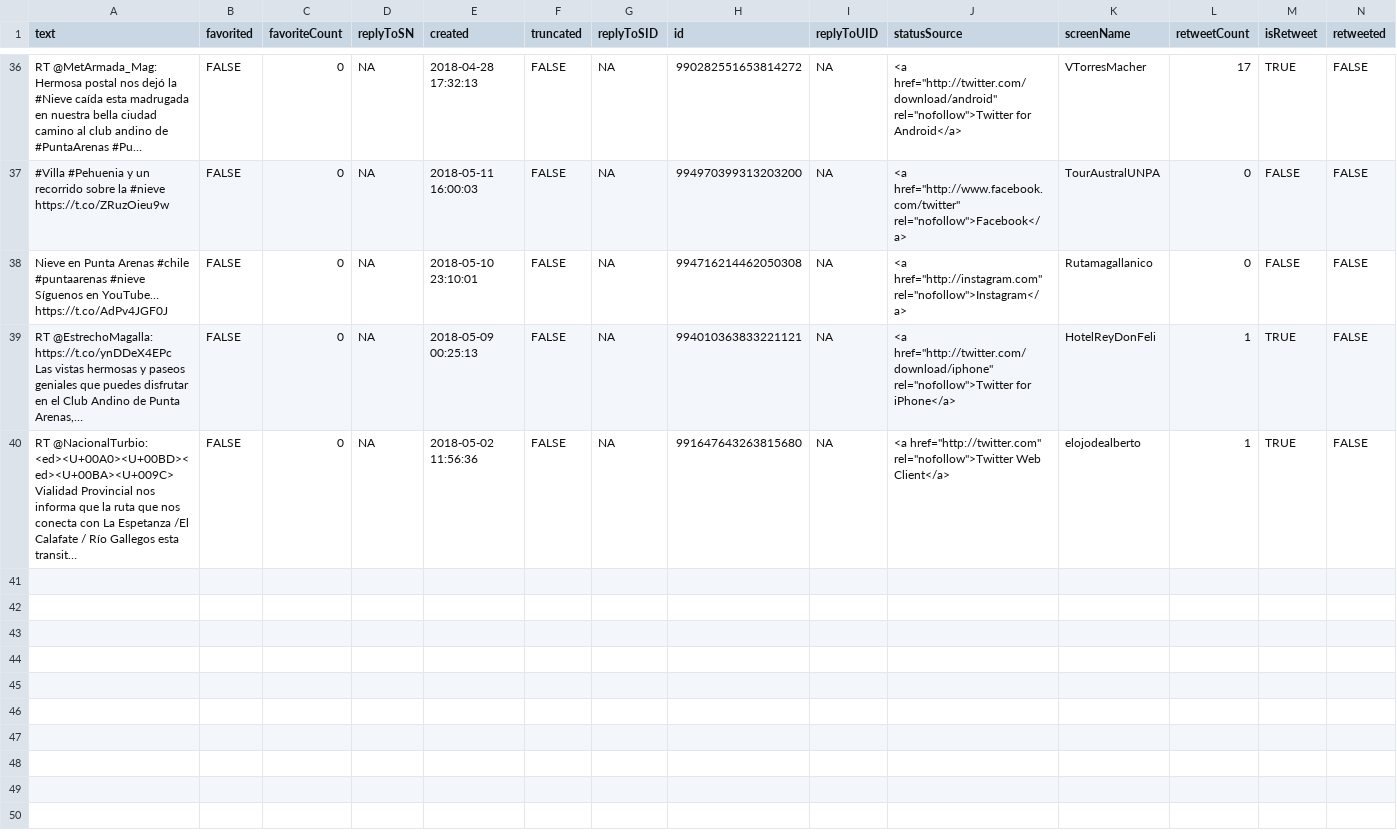
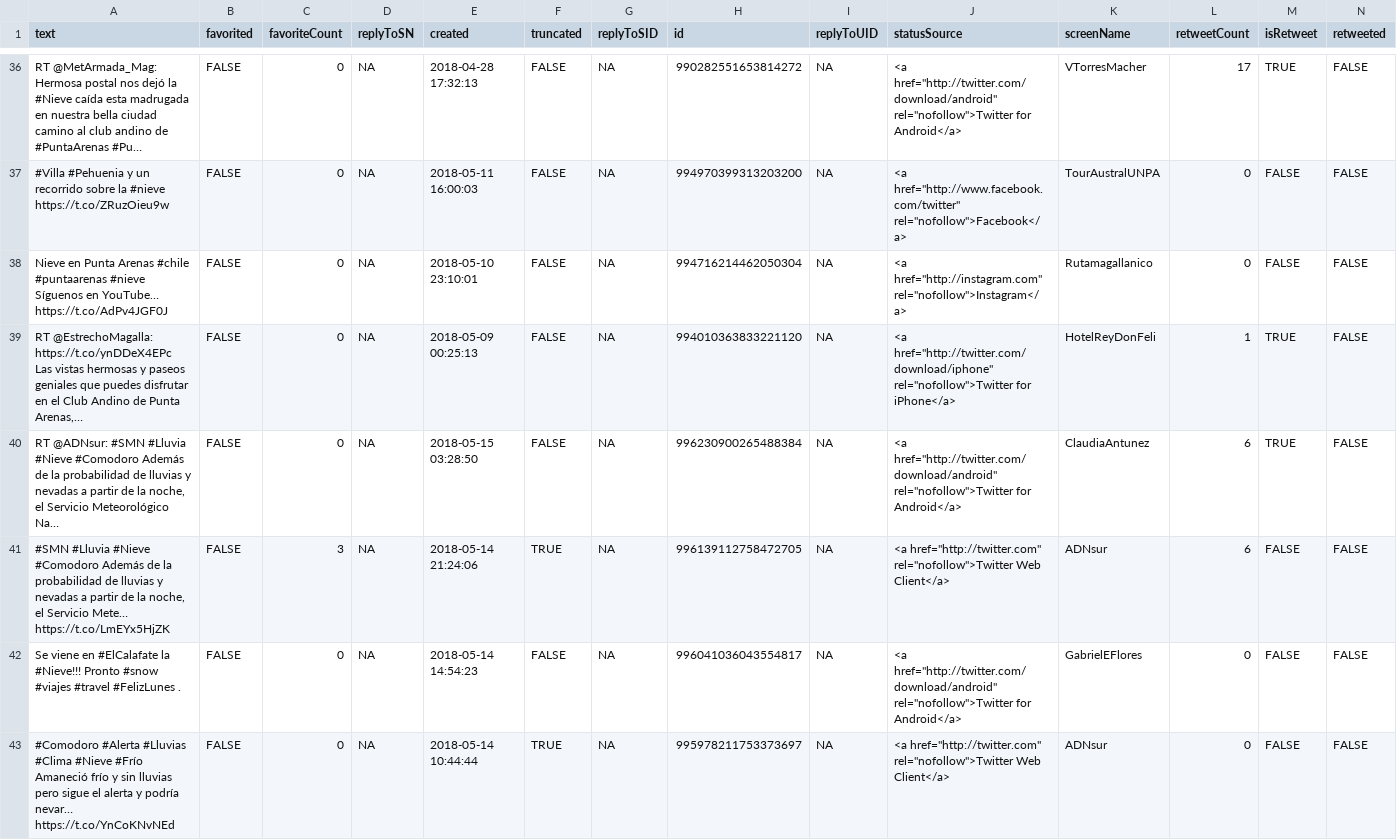
Before and after one commit to Alu0100673647/TFG, a CSV file: SAYAS/#nieve _stack.csv, drawn as a sheet; only a part is shown, gaps mark what is left out; rows hold the shown columns only; ↵ is a line break in a cell; the diff names each change by its address in the sheet, - before the commit and + after, or states it on an @@ line.

```diff
--- a/SAYAS/#nieve _stack.csv
+++ b/SAYAS/#nieve _stack.csv
-H38 (id): 994716214462050308
+H38 (id): 994716214462050304
-H39 (id): 994010363833221121
+H39 (id): 994010363833221120
-A40 (text): RT @NacionalTurbio: <ed><U+00A0><U+00BD><ed><U+00BA><U+009C> Vialidad Provincial nos informa que la ruta que nos conecta con La Espetanza /El Calafate / Río Gallegos esta transit…
+A40 (text): RT @ADNsur: #SMN #Lluvia #Nieve #Comodoro Además de la probabilidad de lluvias y nevadas a partir de la noche, el Servicio Meteorológico Na…
-E40 (created): 2018-05-02 11:56:36
+E40 (created): 2018-05-15 03:28:50
-H40 (id): 991647643263815680
+H40 (id): 996230900265488384
-J40 (statusSource): <a href="http://twitter.com" rel="nofollow">Twitter Web Client</a>
+J40 (statusSource): <a href="http://twitter.com/download/android" rel="nofollow">Twitter for Android</a>
-K40 (screenName): elojodealberto
+K40 (screenName): ClaudiaAntunez
-L40 (retweetCount): 1
+L40 (retweetCount): 6
+row 41: #SMN #Lluvia #Nieve #Comodoro Además de la probabilidad de lluvias y nevadas a partir de la noche, el Servicio Mete… https://t.co/LmEYx5HjZK | FALSE | 3 | NA | 2018-05-14 21:24:06 | TRUE | NA | 996139112758472705 | NA | <a href="http://twitter.com" rel="nofollow">Twitter Web Client</a> | ADNsur | 6 | FALSE | FALSE
+row 42: Se viene en #ElCalafate la #Nieve!!! Pronto #snow #viajes #travel #FelizLunes . | FALSE | 0 | NA | 2018-05-14 14:54:23 | FALSE | NA | 996041036043554817 | NA | <a href="http://twitter.com/download/android" rel="nofollow">Twitter for Android</a> | GabrielEFlores | 0 | FALSE | FALSE
+row 43: #Comodoro #Alerta #Lluvias #Clima #Nieve #Frío ↵ Amaneció frío y sin lluvias pero sigue el alerta y podría nevar… https://t.co/YnCoKNvNEd | FALSE | 0 | NA | 2018-05-14 10:44:44 | TRUE | NA | 995978211753373697 | NA | <a href="http://twitter.com" rel="nofollow">Twitter Web Client</a> | ADNsur | 0 | FALSE | FALSE
```
Also changed, not shown: SAYAS/#nieve _opin.csv, SAYAS/#nieve _scores.csv, 5 other files.
